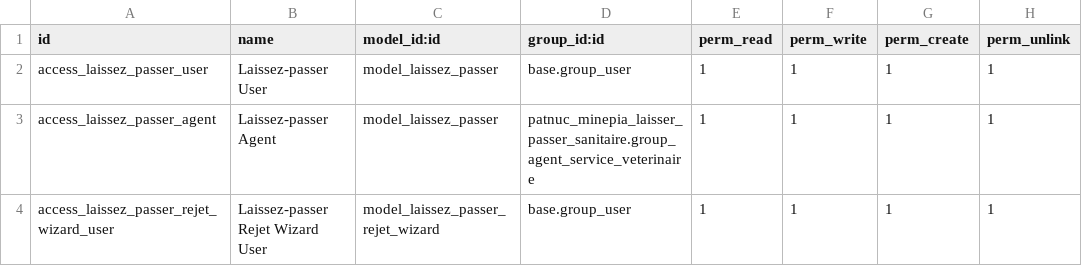
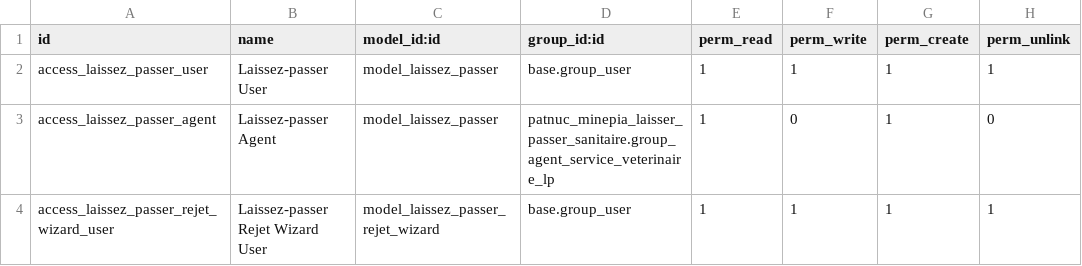
Before and after one commit to dilane56/PATNUC_PROJECT, a CSV file: modules/patnuc_minepia_laisser_passer_sanitaire/security/ir.model.access.csv, drawn as a sheet.

Commit message:
implementatation de la verification administrative pour le module de laisser passer sanitaire

```diff
--- a/modules/patnuc_minepia_laisser_passer_sanitaire/security/ir.model.access.csv
+++ b/modules/patnuc_minepia_laisser_passer_sanitaire/security/ir.model.access.csv
@@ -2,3 +2,3 @@ id,name,model_id:id,group_id:id,perm_read,perm_write,perm_create,perm_unlink
 access_laissez_passer_user,Laissez-passer User,model_laissez_passer,base.group_user,1,1,1,1
-access_laissez_passer_agent,Laissez-passer Agent,model_laissez_passer,patnuc_minepia_laisser_passer_sanitaire.group_agent_service_veterinaire,1,1,1,1
+access_laissez_passer_agent,Laissez-passer Agent,model_laissez_passer,patnuc_minepia_laisser_passer_sanitaire.group_agent_service_veterinaire_lp,1,0,1,0
 access_laissez_passer_rejet_wizard_user,Laissez-passer Rejet Wizard User,model_laissez_passer_rejet_wizard,base.group_user,1,1,1,1
```
Also changed, not shown: 5 other files.
